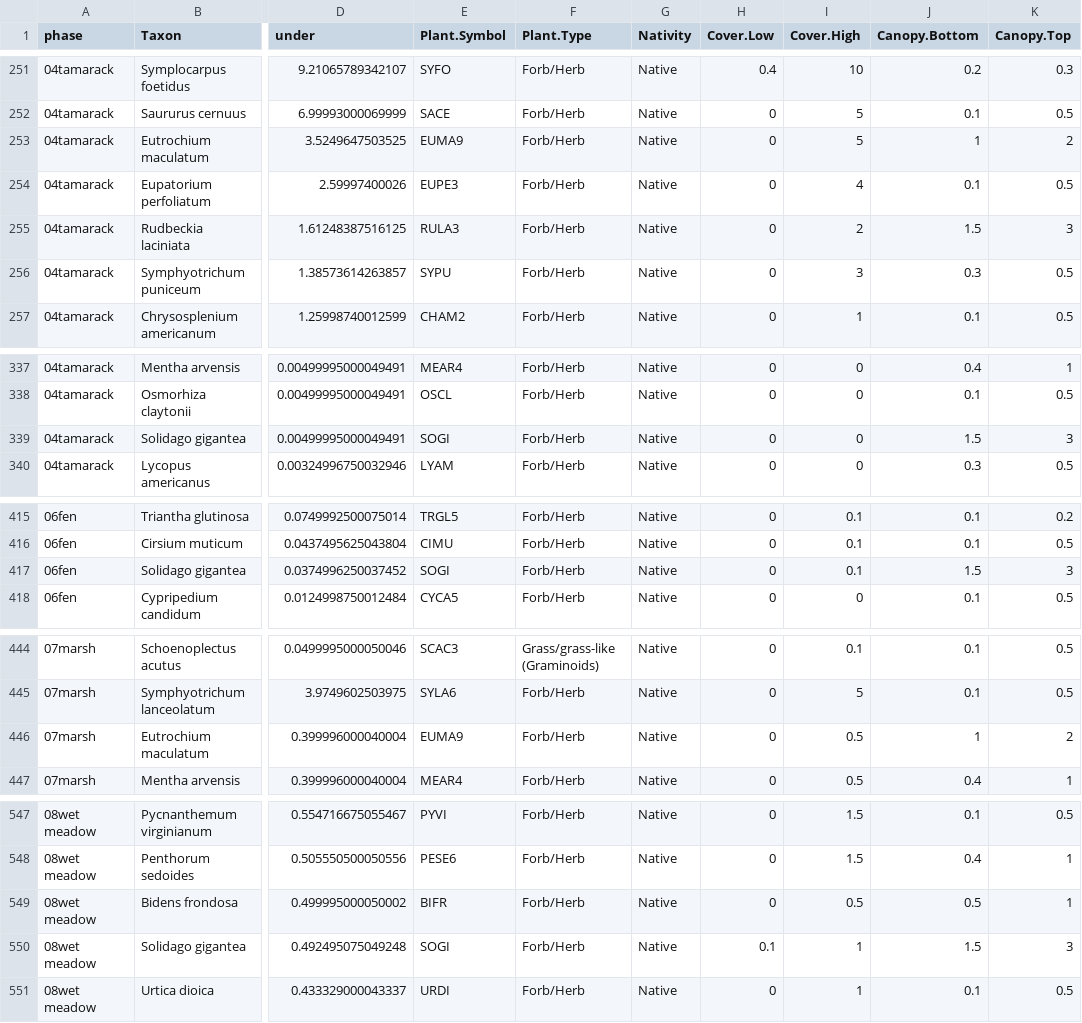
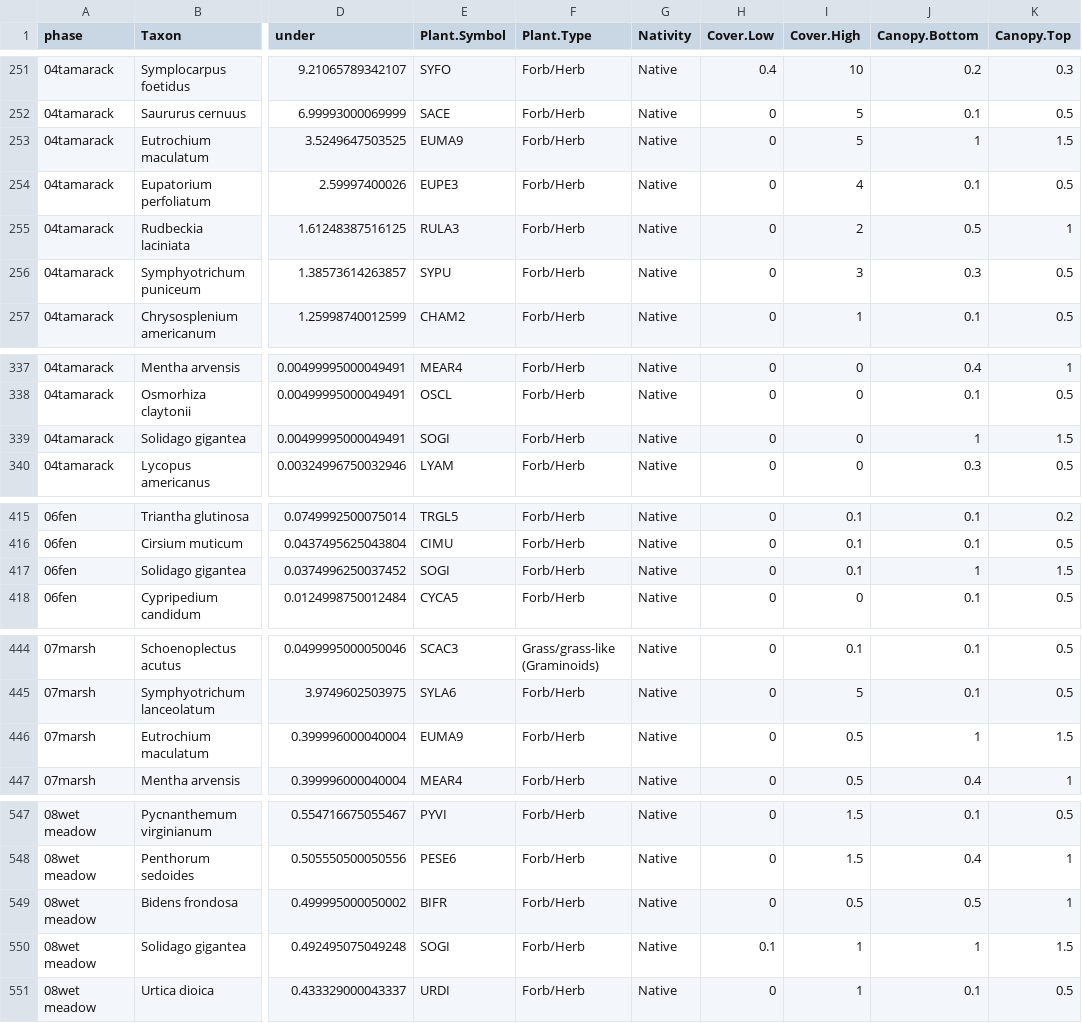
Before and after one commit to phytoclast/match_pedon_site, a CSV file: output/Forest.Understory.csv, drawn as a sheet; only a part is shown, gaps mark what is left out; the diff covers the shown part only; the diff names each change by its address in the sheet, - before the commit and + after, or states it on an @@ line.

```diff
--- a/output/Forest.Understory.csv
+++ b/output/Forest.Understory.csv
-K253 (Canopy.Top): 2
+K253 (Canopy.Top): 1.5
-J255 (Canopy.Bottom): 1.5
+J255 (Canopy.Bottom): 0.5
-K255 (Canopy.Top): 3
+K255 (Canopy.Top): 1
-J339 (Canopy.Bottom): 1.5
+J339 (Canopy.Bottom): 1
-K339 (Canopy.Top): 3
+K339 (Canopy.Top): 1.5
-J417 (Canopy.Bottom): 1.5
+J417 (Canopy.Bottom): 1
-K417 (Canopy.Top): 3
+K417 (Canopy.Top): 1.5
-K446 (Canopy.Top): 2
+K446 (Canopy.Top): 1.5
-J550 (Canopy.Bottom): 1.5
+J550 (Canopy.Bottom): 1
-K550 (Canopy.Top): 3
+K550 (Canopy.Top): 1.5
```
Also changed, not shown: 1 edited cell elsewhere in this file, output/ESIS.table.csv, output/ESIS.table2.csv, 2 other files.
